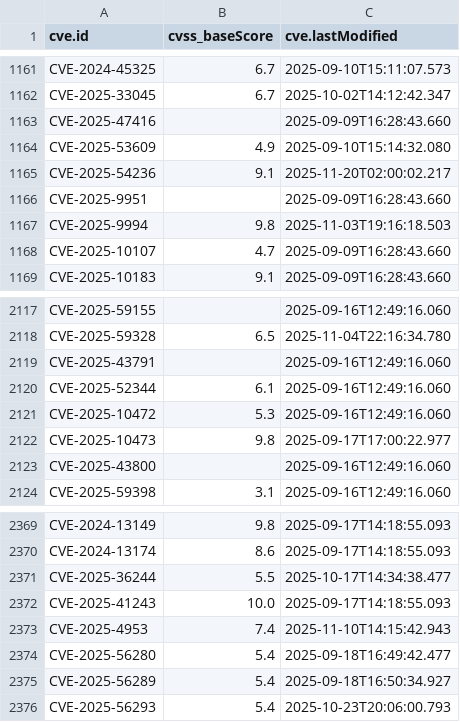
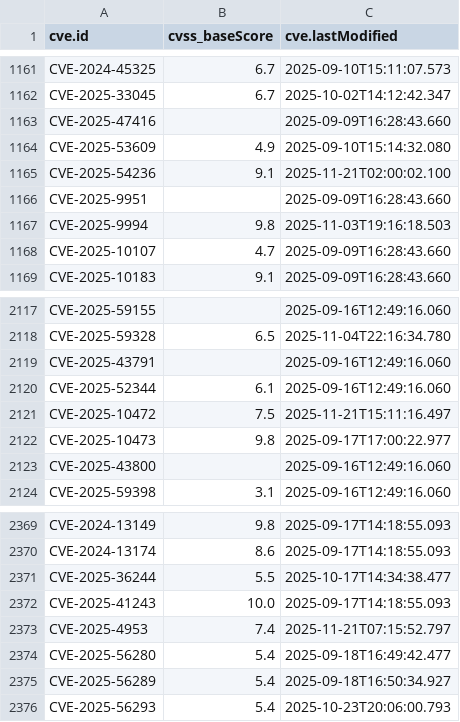
Before and after one commit to alerenda/EPSS-UniTs, a CSV file: cache_epss/cvss_scores_full.csv, drawn as a sheet; only a part is shown, gaps mark what is left out.

```diff
--- a/cache_epss/cvss_scores_full.csv
+++ b/cache_epss/cvss_scores_full.csv
@@ -1164,3 +1164,3 @@ CVE-2025-47416,,2025-09-09T16:28:43.660
 CVE-2025-53609,4.9,2025-09-10T15:14:32.080
-CVE-2025-54236,9.1,2025-11-20T02:00:02.217
+CVE-2025-54236,9.1,2025-11-21T02:00:02.100
 CVE-2025-9951,,2025-09-09T16:28:43.660
@@ -2120,3 +2120,3 @@ CVE-2025-43791,,2025-09-16T12:49:16.060
 CVE-2025-52344,6.1,2025-09-16T12:49:16.060
-CVE-2025-10472,5.3,2025-09-16T12:49:16.060
+CVE-2025-10472,7.5,2025-11-21T15:11:16.497
 CVE-2025-10473,9.8,2025-09-17T17:00:22.977
@@ -2372,3 +2372,3 @@ CVE-2025-36244,5.5,2025-10-17T14:34:38.477
 CVE-2025-41243,10.0,2025-09-17T14:18:55.093
-CVE-2025-4953,7.4,2025-11-10T14:15:42.943
+CVE-2025-4953,7.4,2025-11-21T07:15:52.797
 CVE-2025-56280,5.4,2025-09-18T16:49:42.477
```
Also changed, not shown: 2 other files.
